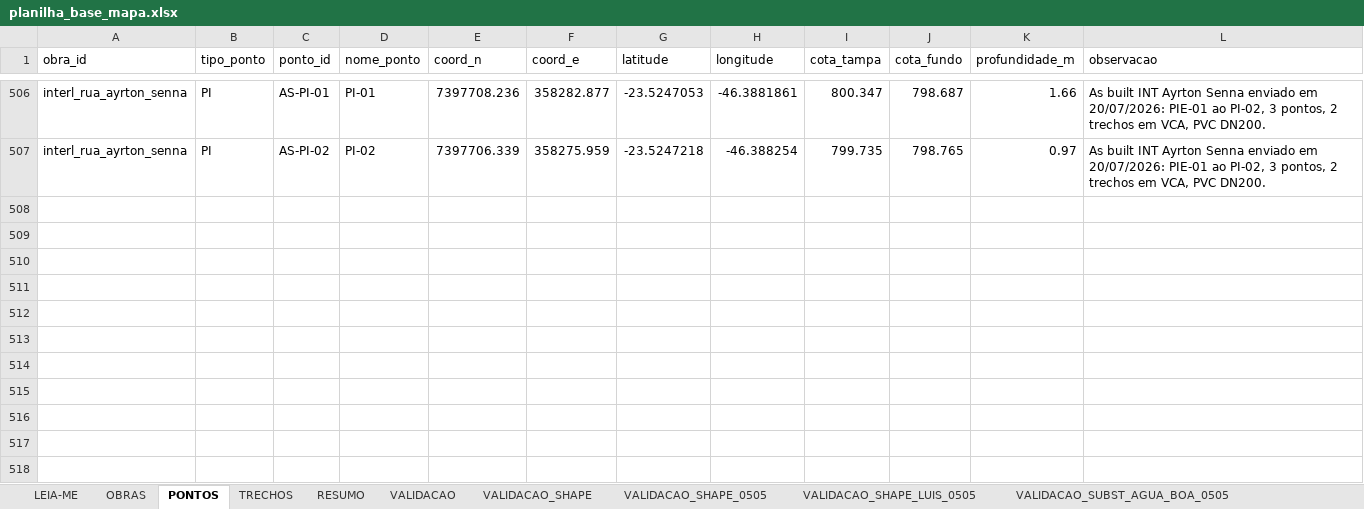
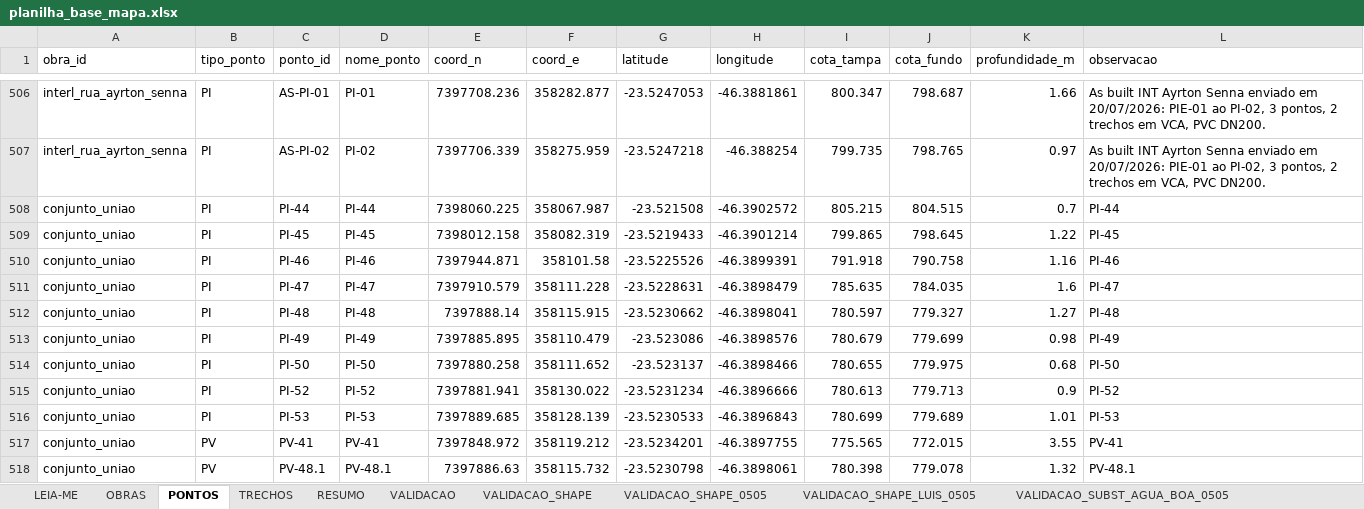
Before and after one commit to integra6a-star/dashboard-obras, an Excel workbook: docs/planilha_base_mapa.xlsx, sheet PONTOS, drawn as a sheet; only a part is shown, gaps mark what is left out; values as stored, in another font and other column widths than the file's, no borders; the diff names each change by its address in the sheet, - before the commit and + after, or states it on an @@ line.

```diff
--- a/docs/planilha_base_mapa.xlsx (sheet PONTOS)
+++ b/docs/planilha_base_mapa.xlsx (sheet PONTOS)
+row 508: conjunto_uniao | PI | PI-44 | PI-44 | 7398060.225 | 358067.987 | -23.521508 | -46.3902572 | 805.215 | 804.515 | 0.7 | PI-44
+row 509: conjunto_uniao | PI | PI-45 | PI-45 | 7398012.158 | 358082.319 | -23.5219433 | -46.3901214 | 799.865 | 798.645 | 1.22 | PI-45
+row 510: conjunto_uniao | PI | PI-46 | PI-46 | 7397944.871 | 358101.58 | -23.5225526 | -46.3899391 | 791.918 | 790.758 | 1.16 | PI-46
+row 511: conjunto_uniao | PI | PI-47 | PI-47 | 7397910.579 | 358111.228 | -23.5228631 | -46.3898479 | 785.635 | 784.035 | 1.6 | PI-47
+row 512: conjunto_uniao | PI | PI-48 | PI-48 | 7397888.14 | 358115.915 | -23.5230662 | -46.3898041 | 780.597 | 779.327 | 1.27 | PI-48
+row 513: conjunto_uniao | PI | PI-49 | PI-49 | 7397885.895 | 358110.479 | -23.523086 | -46.3898576 | 780.679 | 779.699 | 0.98 | PI-49
+row 514: conjunto_uniao | PI | PI-50 | PI-50 | 7397880.258 | 358111.652 | -23.523137 | -46.3898466 | 780.655 | 779.975 | 0.68 | PI-50
+row 515: conjunto_uniao | PI | PI-52 | PI-52 | 7397881.941 | 358130.022 | -23.5231234 | -46.3896666 | 780.613 | 779.713 | 0.9 | PI-52
+row 516: conjunto_uniao | PI | PI-53 | PI-53 | 7397889.685 | 358128.139 | -23.5230533 | -46.3896843 | 780.699 | 779.689 | 1.01 | PI-53
+row 517: conjunto_uniao | PV | PV-41 | PV-41 | 7397848.972 | 358119.212 | -23.5234201 | -46.3897755 | 775.565 | 772.015 | 3.55 | PV-41
+row 518: conjunto_uniao | PV | PV-48.1 | PV-48.1 | 7397886.63 | 358115.732 | -23.5230798 | -46.3898061 | 780.398 | 779.078 | 1.32 | PV-48.1
```
Also changed, not shown: sheet TRECHOS, sheet OBRAS, hidden cells, planilha_base_mapa.xlsx, 14 other files.
